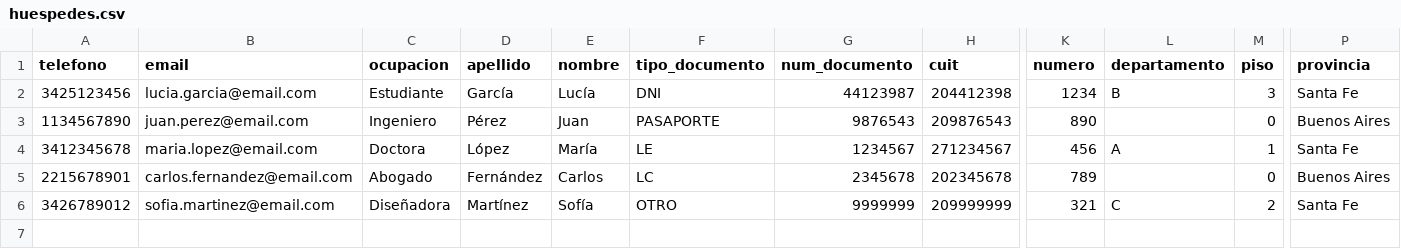
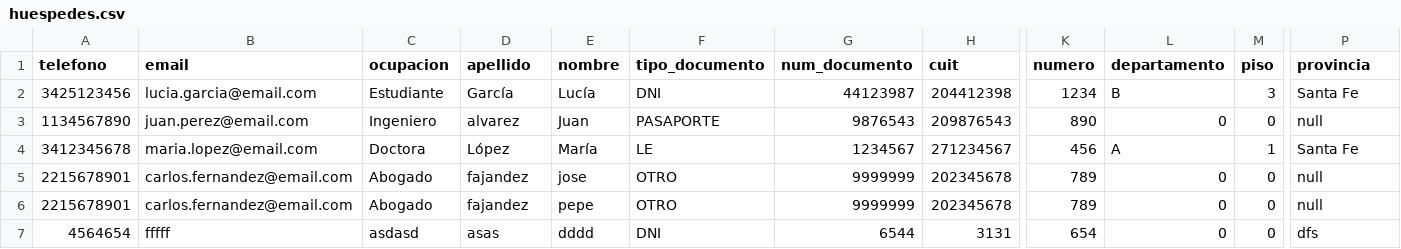
Before and after one commit to soltomatis/desarrollo-software-2025, a CSV file: Desarrollo/src/main/java/tp/desarrollo/db/huespedes.csv, drawn as a sheet; only a part is shown, gaps mark what is left out; removed rows and columns are numbered as before the commit, all else as after; rows hold the shown columns only; the diff names each change by its address in the sheet, - before the commit and + after, or states it on an @@ line.

Commit message:
Implement guest modification and refactor DTOs
Added functionality to modify guest data via console prompts and update the CSV file. Refactored HuespedDTO and PersonaDTO to improve field consistency and constructors, and updated HuespedDAO interface and HuespedDaoArchivos for new modification logic. Also fixed various naming and setter/getter issues, and updated sample data in huespedes.csv.

```diff
--- a/Desarrollo/src/main/java/tp/desarrollo/db/huespedes.csv
+++ b/Desarrollo/src/main/java/tp/desarrollo/db/huespedes.csv
-D3 (apellido): Pérez
+D3 (apellido): alvarez
-L3 (departamento): (empty)
+L3 (departamento): 0
-P3 (provincia): Buenos Aires
+P3 (provincia): null
+row 5: 2215678901 | carlos.fernandez@email.com | Abogado | fajandez | jose | OTRO | 9999999 | 202345678 | 789 | 0 | 0 | null
-D6 (apellido): Fernández
+D6 (apellido): fajandez
-E6 (nombre): Carlos
+E6 (nombre): pepe
-F6 (tipo_documento): LC
+F6 (tipo_documento): OTRO
-G6 (num_documento): 2345678
+G6 (num_documento): 9999999
-L6 (departamento): (empty)
+L6 (departamento): 0
-P6 (provincia): Buenos Aires
+P6 (provincia): null
-row 6: 3426789012 | sofia.martinez@email.com | Diseñadora | Martínez | Sofía | OTRO | 9999999 | 209999999 | 321 | C | 2 | Santa Fe
+row 7: 4564654 | fffff | asdasd | asas | dddd | DNI | 6544 | 3131 | 654 | 0 | 0 | dfs
```
Also changed, not shown: 7 other files.
